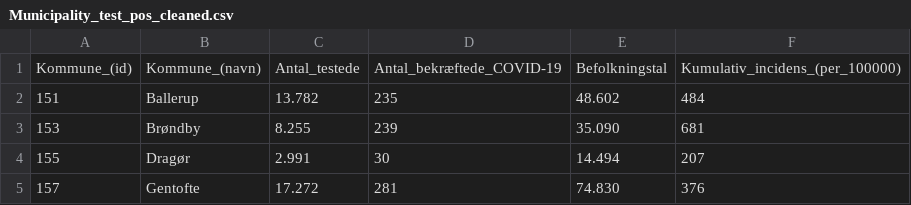
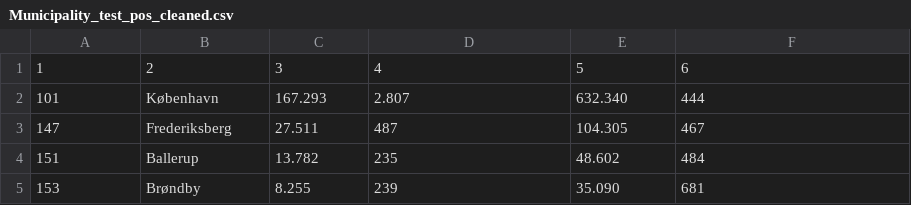
Before and after one commit to Asokoler/incidens, a CSV file: files/Municipality_test_pos_cleaned.csv, drawn as a sheet; only a part is shown; the shorter side is filled out with more unchanged rows.

Commit message:
added

```diff
--- a/files/Municipality_test_pos_cleaned.csv
+++ b/files/Municipality_test_pos_cleaned.csv
@@ -1,2 +1,4 @@
-Kommune_(id),Kommune_(navn),Antal_testede,Antal_bekræftede_COVID-19,Befolkningstal,Kumulativ_incidens_(per_100000)
+1,2,3,4,5,6
+101,København, 167.293,   2.807, 632.340,     444
+147,Frederiksberg,  27.511,     487, 104.305,     467
 151,Ballerup,  13.782,     235,  48.602,     484
```
